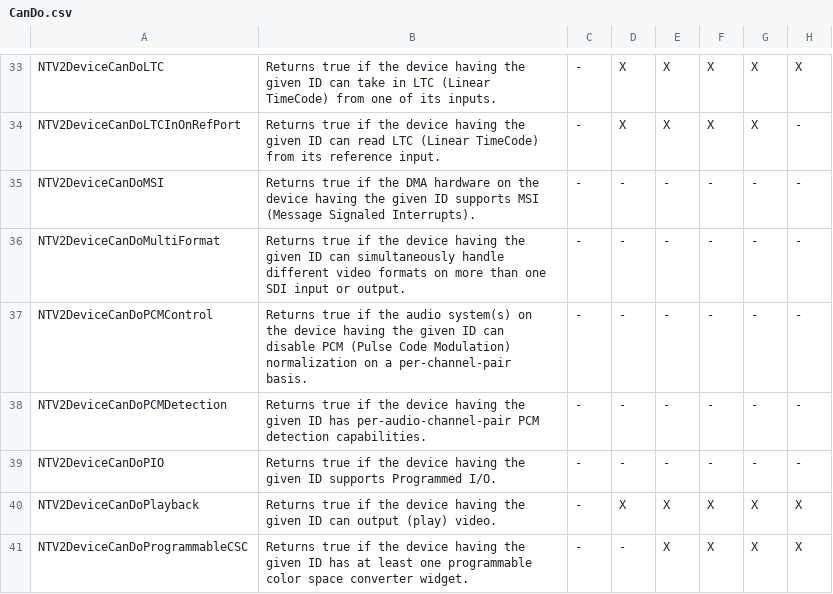
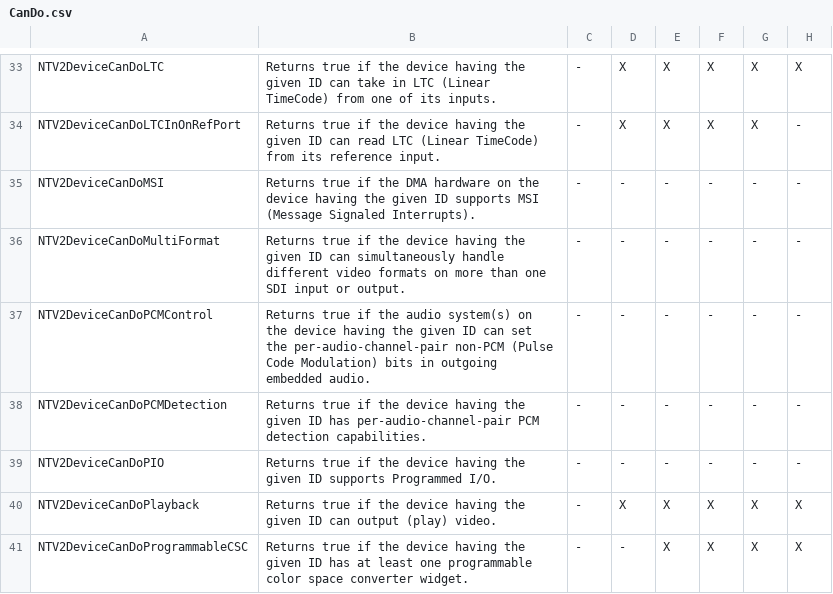
Before and after one commit to aja-video/libajantv2, a CSV file: ajalibraries/ajantv2/sdkgen/CanDo.csv, drawn as a sheet; only a part is shown, gaps mark what is left out; the diff names each change by its address in the sheet, - before the commit and + after, or states it on an @@ line.

Commit message:
docs fix for NTV2DeviceCanDoPCMControl missing from 13.0

```diff
--- a/ajalibraries/ajantv2/sdkgen/CanDo.csv
+++ b/ajalibraries/ajantv2/sdkgen/CanDo.csv
-B37: …ID can disable PCM (Pulse Code Modulation) normalization on a per-channel-pair basis.
+B37: …ID can set the per-audio-channel-pair non-PCM (Pulse Code Modulation) bits in outgoing embedded audio.
```
